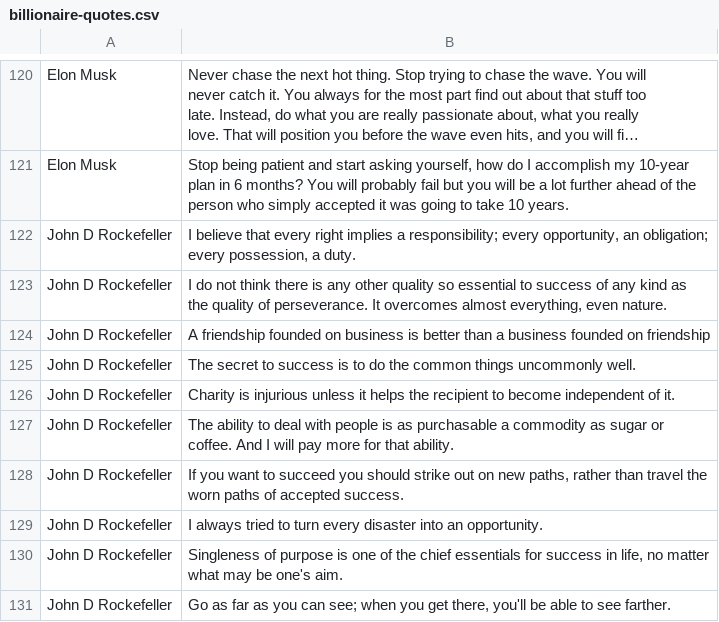
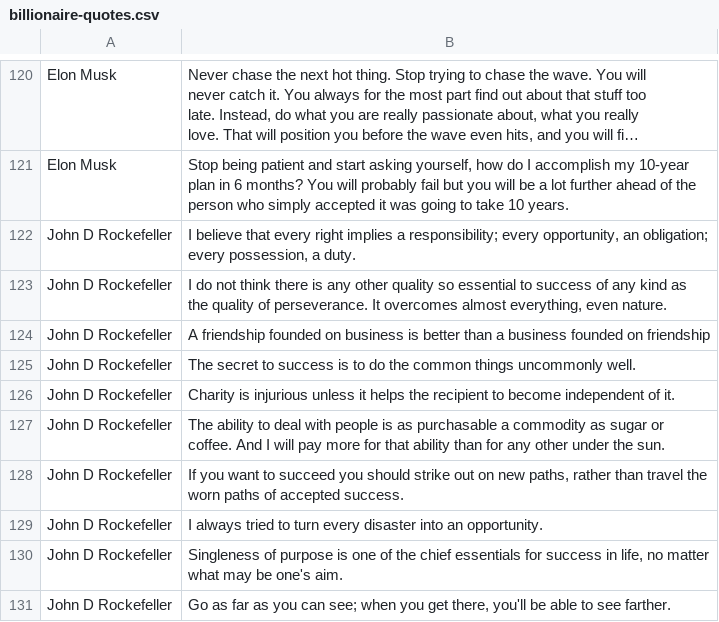
Before and after one commit to dankositzke/billionaire-quotes, a CSV file: app-folder/assets/billionaire-quotes.csv, drawn as a sheet; only a part is shown, gaps mark what is left out; long unchanged cells end in ….

Commit message:
Add files via upload

```diff
--- a/app-folder/assets/billionaire-quotes.csv
+++ b/app-folder/assets/billionaire-quotes.csv
@@ -133,3 +133,3 @@ John D Rockefeller,The secret to success is to do the common things uncommonly w
 John D Rockefeller,Charity is injurious unless it helps the recipient to become independent of it.
-John D Rockefeller,The ability to deal with people is as purchasable a commodity as sugar or coffee. And I will pay more for that ability.
+John D Rockefeller,The ability to deal with people is as purchasable a commodity as sugar or coffee. And I will pay more for that ability than for any other under the sun.
 John D Rockefeller,"If you want to succeed you should strike out on new paths, rather than travel the worn paths of accepted success."
```
